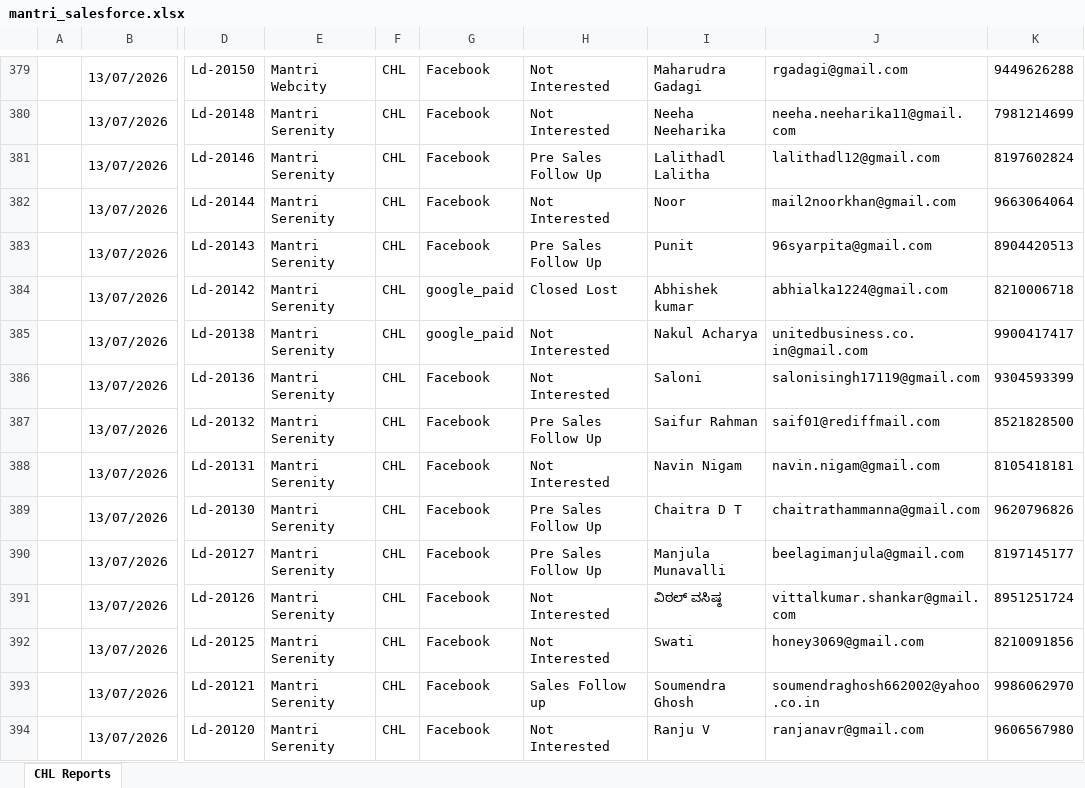
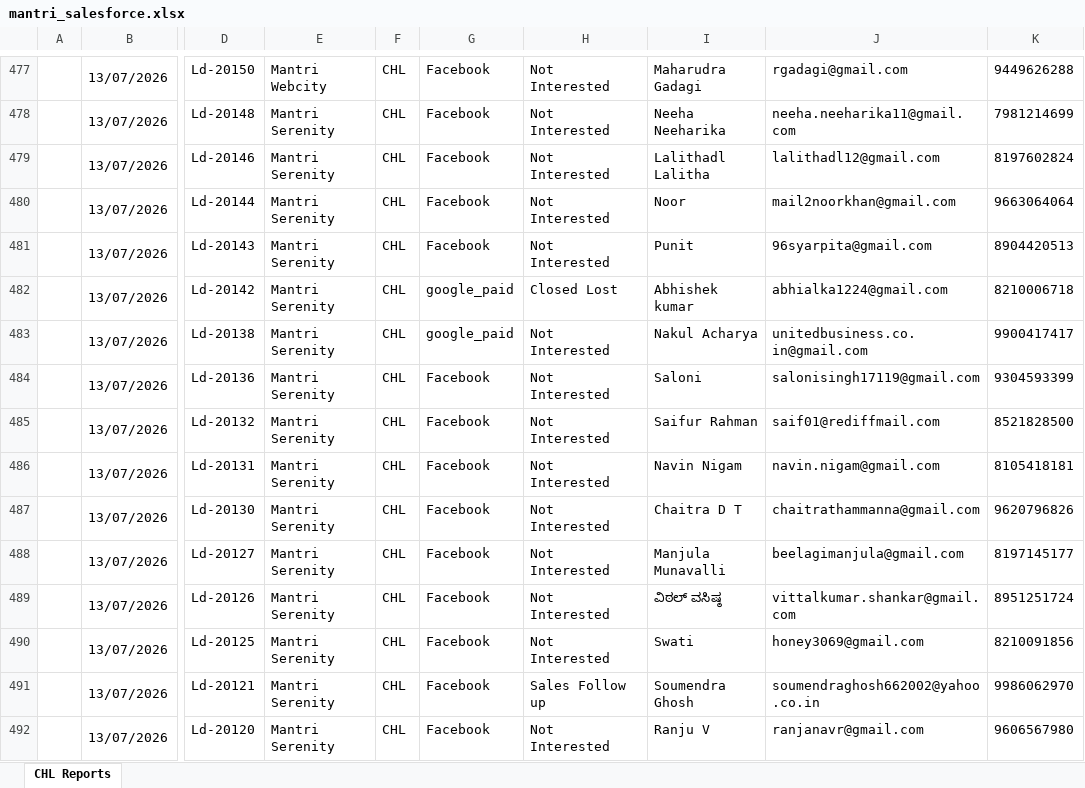
Before and after one commit to chlearai/ai-ad-optimiser, an Excel workbook: Data/mantri_salesforce.xlsx, sheet CHL Reports, drawn as a sheet; only a part is shown, gaps mark what is left out; values as stored, in another font and other column widths than the file's, no borders; addresses are those after the commit; the diff covers the shown part only; the diff names each change by its address in the sheet, - before the commit and + after, or states it on an @@ line.

Commit message:
fix(dsi): fetch live Google Ads campaign status for Budget MIS; sync data and report updates

```diff
--- a/Data/mantri_salesforce.xlsx (sheet CHL Reports)
+++ b/Data/mantri_salesforce.xlsx (sheet CHL Reports)
-H479: Pre Sales Follow Up
+H479: Not Interested
-H481: Pre Sales Follow Up
+H481: Not Interested
-H485: Pre Sales Follow Up
+H485: Not Interested
-H487:H488: Pre Sales Follow Up
+H487:H488: Not Interested
```
Also changed, not shown: 99 added rows, 1 removed row and 241 edited cells elsewhere in this sheet, 6 other files.
